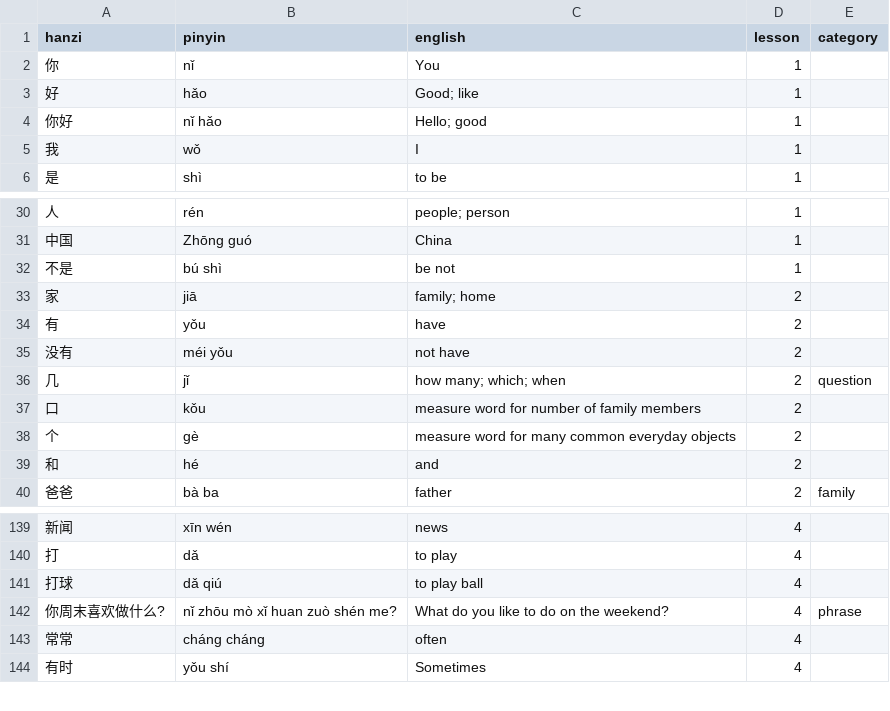
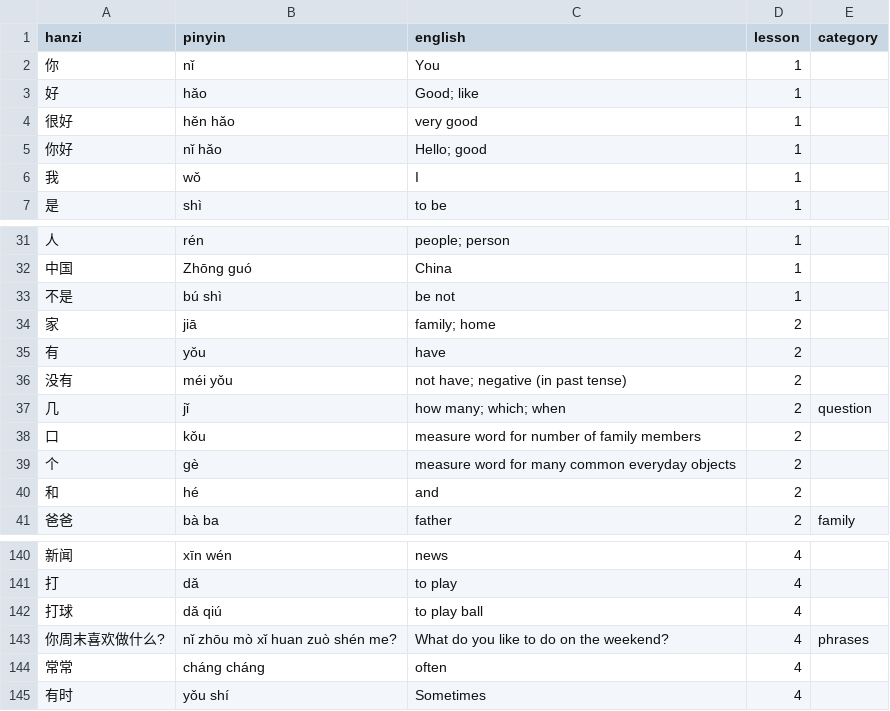
Before and after one commit to dennisfarmer/Character-Recognition-Game, a CSV file: data/translations.csv, drawn as a sheet; only a part is shown, gaps mark what is left out.

```diff
--- a/data/translations.csv
+++ b/data/translations.csv
@@ -3,2 +3,3 @@ hanzi,pinyin,english,lesson,category
 好,hǎo,Good; like,1,
+很好,hěn hǎo,very good,1,
 你好,nǐ hǎo,Hello; good,1,
@@ -34,3 +35,3 @@ hanzi,pinyin,english,lesson,category
 有,yǒu,have ,2,
-没有,méi yǒu,not have,2,
+没有,méi yǒu,not have; negative (in past tense),2,
 几,jǐ,how many; which; when,2,question
@@ -141,3 +142,3 @@ hanzi,pinyin,english,lesson,category
 打球,dǎ qiú,to play ball,4,
-你周末喜欢做什么?,nǐ zhōu mò xǐ huan zuò shén me?,What do you like to do on the weekend?,4,phrase
+你周末喜欢做什么?,nǐ zhōu mò xǐ huan zuò shén me?,What do you like to do on the weekend?,4,phrases
 常常,cháng cháng,often,4,
```
Also changed, not shown: 2 other files.
